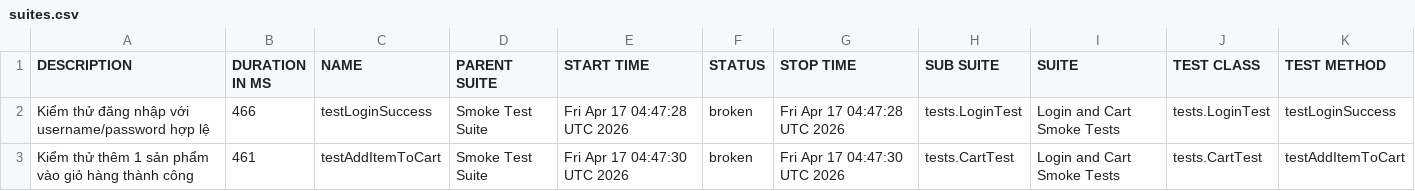
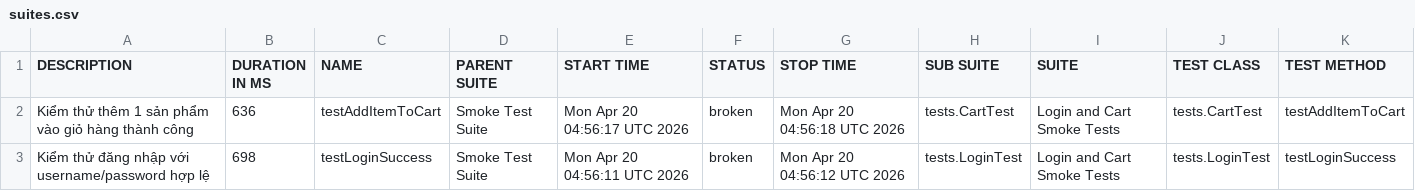
Before and after one commit to binhnguyen1406/bt_buoi11, a CSV file: data/suites.csv, drawn as a sheet.

```diff
--- a/data/suites.csv
+++ b/data/suites.csv
@@ -1,3 +1,3 @@
 "DESCRIPTION","DURATION IN MS","NAME","PARENT SUITE","START TIME","STATUS","STOP TIME","SUB SUITE","SUITE","TEST CLASS","TEST METHOD"
-"Kiểm thử đăng nhập với username/password hợp lệ","466","testLoginSuccess","Smoke Test Suite","Fri Apr 17 04:47:28 UTC 2026","broken","Fri Apr 17 04:47:28 UTC 2026","tests.LoginTest","Login and Cart Smoke Tests","tests.LoginTest","testLoginSuccess"
-"Kiểm thử thêm 1 sản phẩm vào giỏ hàng thành công","461","testAddItemToCart","Smoke Test Suite","Fri Apr 17 04:47:30 UTC 2026","broken","Fri Apr 17 04:47:30 UTC 2026","tests.CartTest","Login and Cart Smoke Tests","tests.CartTest","testAddItemToCart"
+"Kiểm thử thêm 1 sản phẩm vào giỏ hàng thành công","636","testAddItemToCart","Smoke Test Suite","Mon Apr 20 04:56:17 UTC 2026","broken","Mon Apr 20 04:56:18 UTC 2026","tests.CartTest","Login and Cart Smoke Tests","tests.CartTest","testAddItemToCart"
+"Kiểm thử đăng nhập với username/password hợp lệ","698","testLoginSuccess","Smoke Test Suite","Mon Apr 20 04:56:11 UTC 2026","broken","Mon Apr 20 04:56:12 UTC 2026","tests.LoginTest","Login and Cart Smoke Tests","tests.LoginTest","testLoginSuccess"
```
Also changed, not shown: 43 other files.
